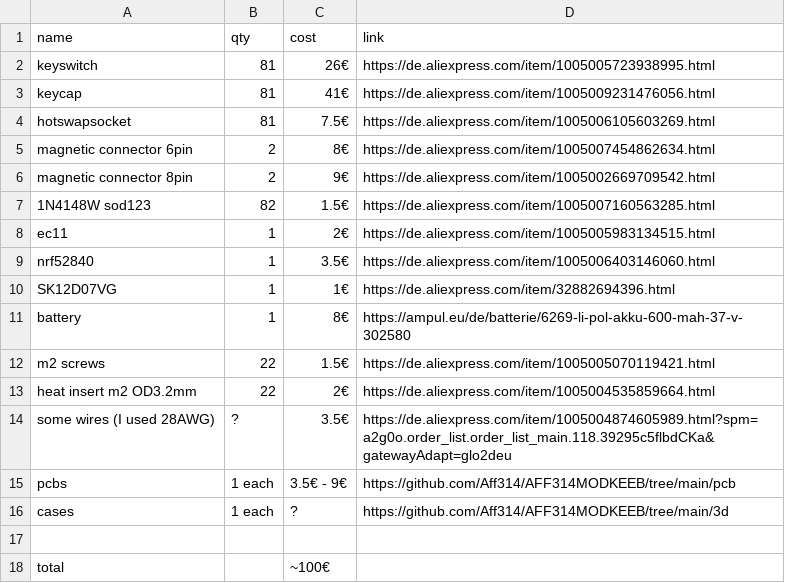
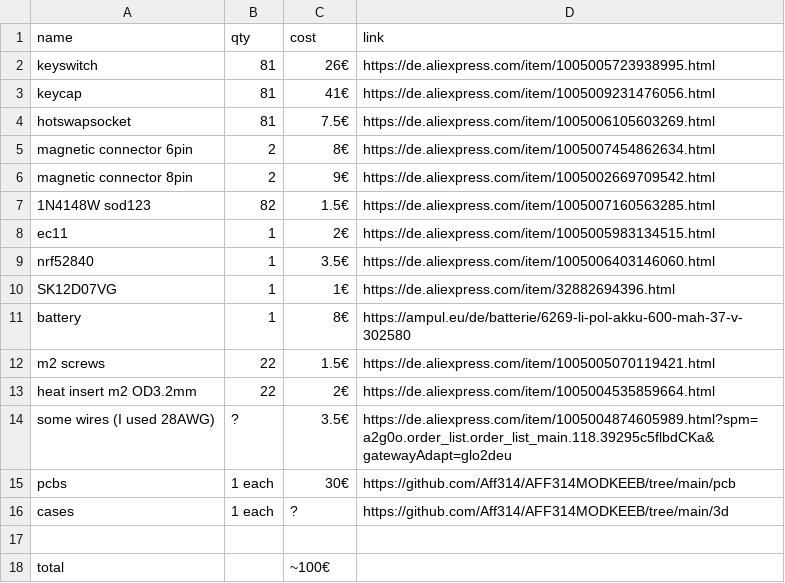
Before and after one commit to Aff314/AFF314MODKEEB, a CSV file: bom.csv, drawn as a sheet.

Commit message:
Update bom.csv

```diff
--- a/bom.csv
+++ b/bom.csv
@@ -14,3 +14,3 @@ heat insert m2 OD3.2mm, 22, 2€, https://de.aliexpress.com/item/100500453585966
 some wires (I used 28AWG), ?, 3.5€, https://de.aliexpress.com/item/1005004874605989.html?spm=a2g0o.order_list.order_list_main.118.39295c5flbdCKa&gatewayAdapt=glo2deu
-pcbs, 1 each, 3.5€ - 9€, https://github.com/Aff314/AFF314MODKEEB/tree/main/pcb
+pcbs, 1 each, 30€, https://github.com/Aff314/AFF314MODKEEB/tree/main/pcb
 cases, 1 each, ?, https://github.com/Aff314/AFF314MODKEEB/tree/main/3d
```
